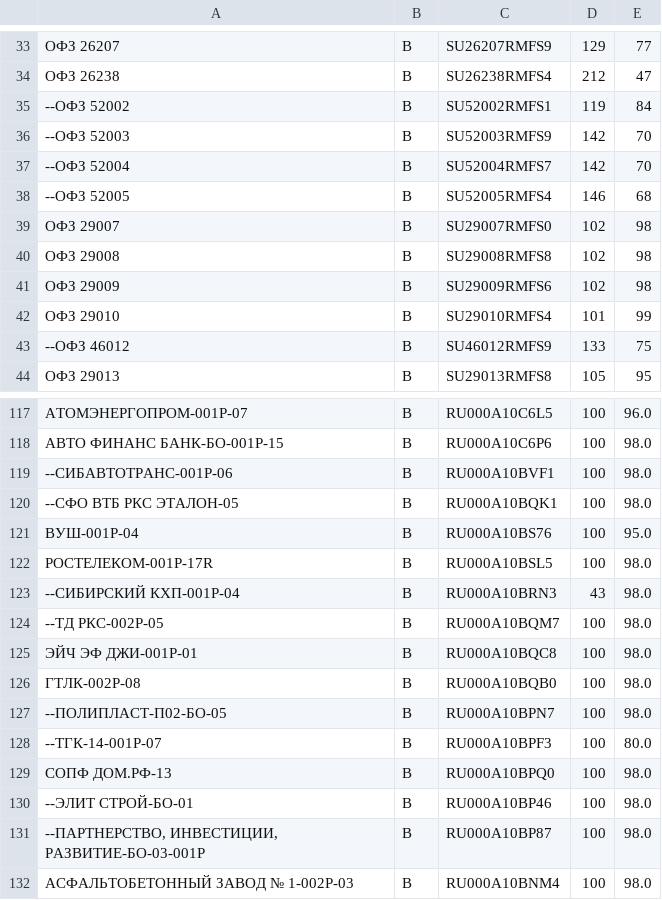
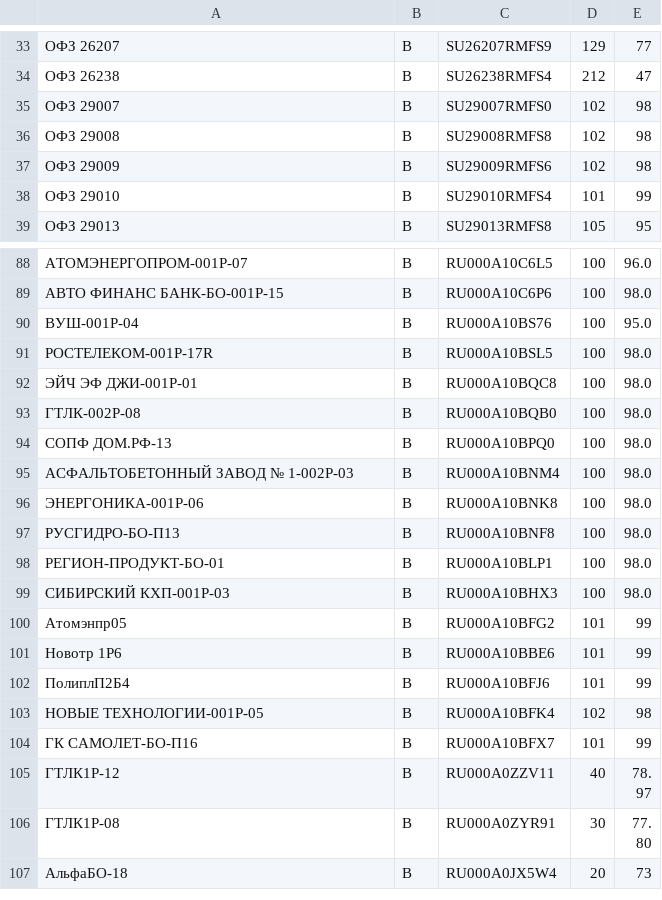
Before and after one commit to PrNebelung/QuikAssistant-1, a CSV file: Data/PSB_BuyOrders.csv, drawn as a sheet; only a part is shown, gaps mark what is left out; the shorter side is filled out with more unchanged rows; the diff covers the shown part only.

```diff
--- a/Data/PSB_BuyOrders.csv
+++ b/Data/PSB_BuyOrders.csv
@@ -34,6 +34,2 @@
 ОФЗ 26238;B;SU26238RMFS4;212;47
---ОФЗ 52002;B;SU52002RMFS1;119;84
---ОФЗ 52003;B;SU52003RMFS9;142;70
---ОФЗ 52004;B;SU52004RMFS7;142;70
---ОФЗ 52005;B;SU52005RMFS4;146;68
 ОФЗ 29007;B;SU29007RMFS0;102;98
@@ -42,3 +38,2 @@
 ОФЗ 29010;B;SU29010RMFS4;101;99
---ОФЗ 46012;B;SU46012RMFS9;133;75
 ОФЗ 29013;B;SU29013RMFS8;105;95
@@ -118,15 +89,7 @@
 АВТО ФИНАНС БАНК-БО-001Р-15;B;RU000A10C6P6;100;98.0
---СИБАВТОТРАНС-001P-06;B;RU000A10BVF1;100;98.0
---СФО ВТБ РКС ЭТАЛОН-05;B;RU000A10BQK1;100;98.0
 ВУШ-001Р-04;B;RU000A10BS76;100;95.0
 РОСТЕЛЕКОМ-001Р-17R;B;RU000A10BSL5;100;98.0
---СИБИРСКИЙ КХП-001P-04;B;RU000A10BRN3;43;98.0
---ТД РКС-002Р-05;B;RU000A10BQM7;100;98.0
 ЭЙЧ ЭФ ДЖИ-001P-01;B;RU000A10BQC8;100;98.0
 ГТЛК-002Р-08;B;RU000A10BQB0;100;98.0
---ПОЛИПЛАСТ-П02-БО-05;B;RU000A10BPN7;100;98.0
---ТГК-14-001Р-07;B;RU000A10BPF3;100;80.0
 СОПФ ДОМ.РФ-13;B;RU000A10BPQ0;100;98.0
---ЭЛИТ СТРОЙ-БО-01;B;RU000A10BP46;100;98.0
---ПАРТНЕРСТВО, ИНВЕСТИЦИИ, РАЗВИТИЕ-БО-03-001P;B;RU000A10BP87;100;98.0
 АСФАЛЬТОБЕТОННЫЙ ЗАВОД № 1-002Р-03;B;RU000A10BNM4;100;98.0
```
Also changed, not shown: 26 removed rows and 2 edited cells elsewhere in this file, Data/FINAM_SellOrders_Edge.csv, Data/MyTrades.csv, 1 other file.
